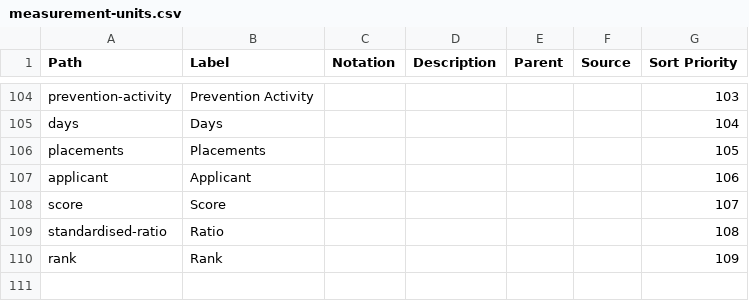
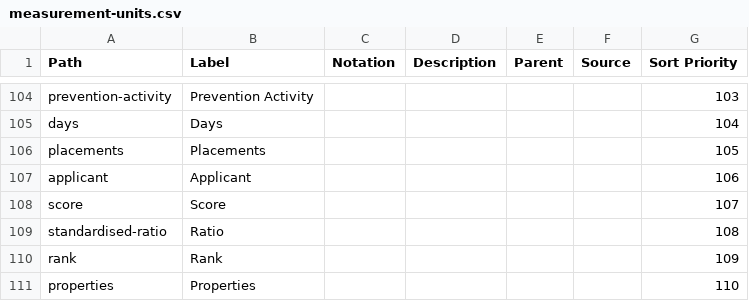
Before and after one commit to GSS-Cogs/ref_common, a CSV file: reference/codelists/measurement-units.csv, drawn as a sheet; only a part is shown, gaps mark what is left out.

Commit message:
Update measurement-units.csv

```diff
--- a/reference/codelists/measurement-units.csv
+++ b/reference/codelists/measurement-units.csv
@@ -110 +110,2 @@ standardised-ratio,Ratio,,,,,108
 rank,Rank,,,,,109
+properties,Properties,,,,,110
```
